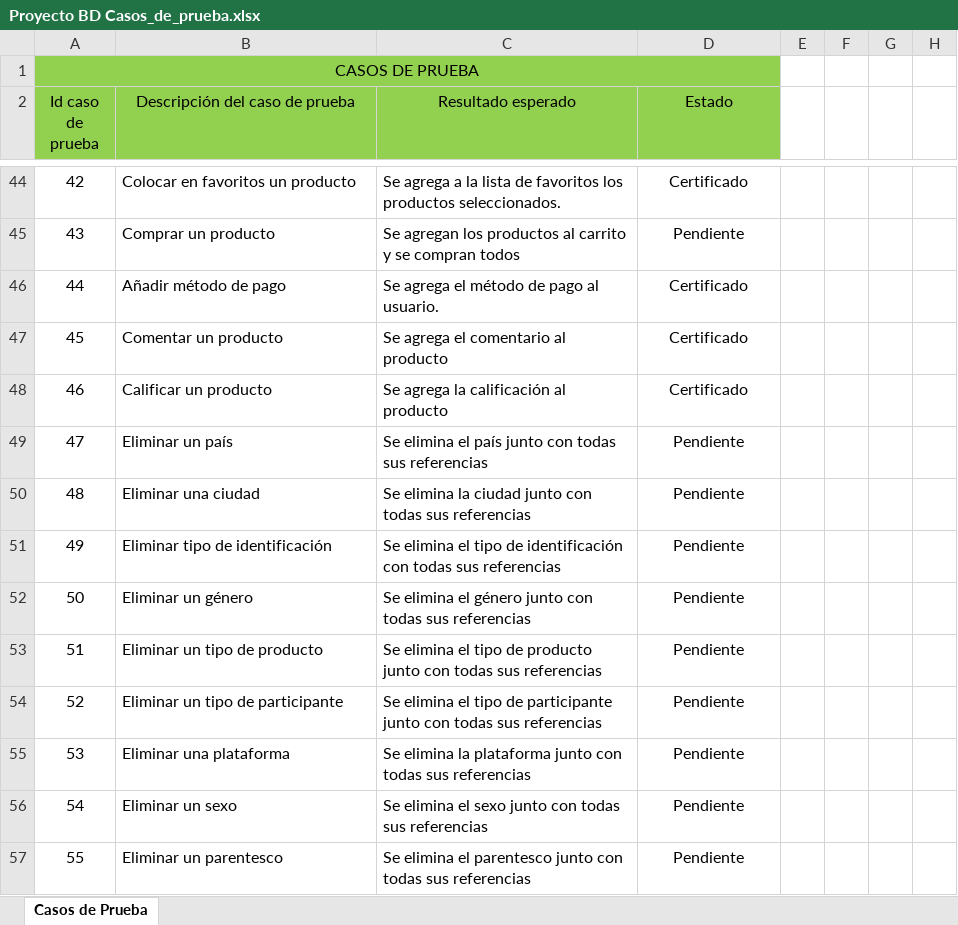
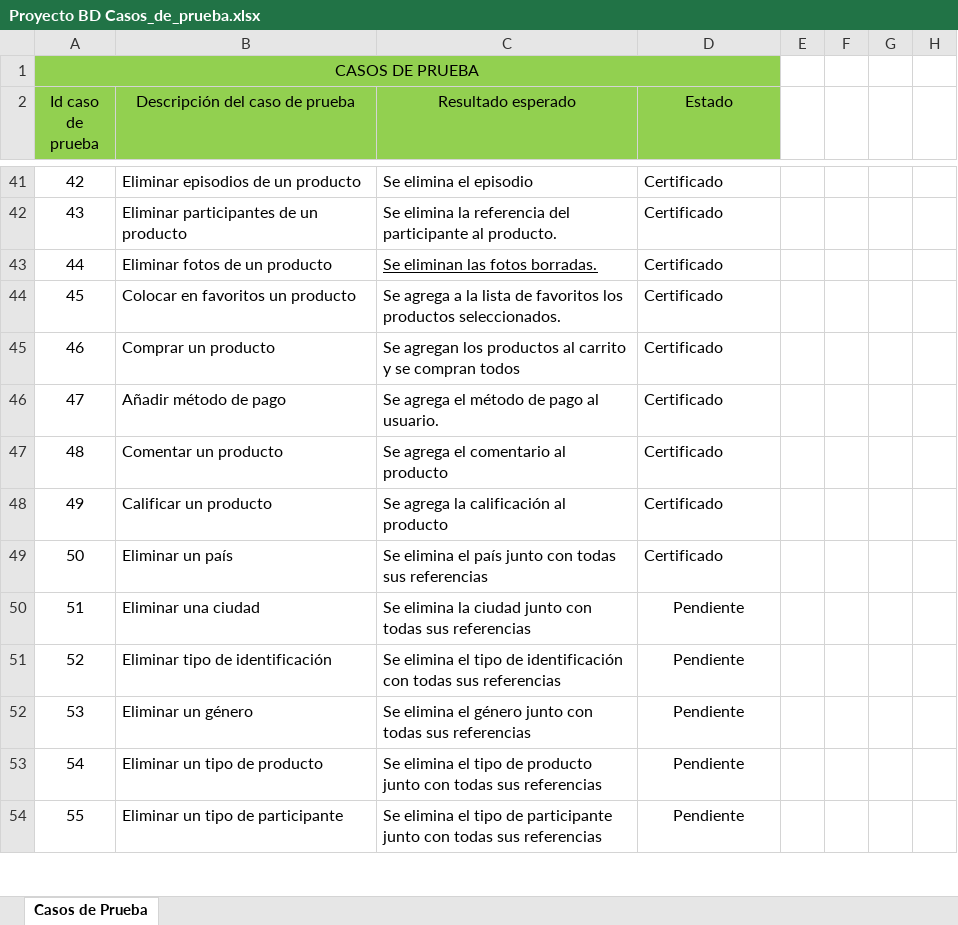
Before and after one commit to GeraldlTzy/Proyecto_IMDB, an Excel workbook: Proyecto BD Casos_de_prueba.xlsx, sheet Casos de Prueba, drawn as a sheet; only a part is shown, gaps mark what is left out; values as stored, in another font and other column widths than the file's, no borders; addresses are those after the commit; the diff covers the shown part only; the diff names each change by its address in the sheet, - before the commit and + after, or states it on an @@ line.

```diff
--- a/Proyecto BD Casos_de_prueba.xlsx (sheet Casos de Prueba)
+++ b/Proyecto BD Casos_de_prueba.xlsx (sheet Casos de Prueba)
-B41 (Descripción del caso de prueba): Colocar en favoritos un producto
+B41 (Descripción del caso de prueba): Eliminar episodios de un producto
-C41 (Resultado esperado): Se agrega a la lista de favoritos los productos seleccionados.
+C41 (Resultado esperado): Se elimina el episodio
-D41:D49 alignment: center
+D41:D49 alignment: left
-B42 (Descripción del caso de prueba): Comprar un producto
+B42 (Descripción del caso de prueba): Eliminar participantes de un producto
-C42 (Resultado esperado): Se agregan los productos al carrito y se compran todos
+C42 (Resultado esperado): Se elimina la referencia del participante al producto.
-D42 (Estado): Pendiente
+D42 (Estado): Certificado
-B43 (Descripción del caso de prueba): Añadir método de pago
+B43 (Descripción del caso de prueba): Eliminar fotos de un producto
-C43 (Resultado esperado): Se agrega el método de pago al usuario.
+C43 (Resultado esperado): Se eliminan las fotos borradas.
-C43 underline: off
+C43 underline: on
-B44 (Descripción del caso de prueba): Comentar un producto
+B44 (Descripción del caso de prueba): Colocar en favoritos un producto
-C44 (Resultado esperado): Se agrega el comentario al producto
+C44 (Resultado esperado): Se agrega a la lista de favoritos los productos seleccionados.
-B45 (Descripción del caso de prueba): Calificar un producto
+B45 (Descripción del caso de prueba): Comprar un producto
-C45 (Resultado esperado): Se agrega la calificación al producto
+C45 (Resultado esperado): Se agregan los productos al carrito y se compran todos
-B46 (Descripción del caso de prueba): Eliminar un país
+B46 (Descripción del caso de prueba): Añadir método de pago
-C46 (Resultado esperado): Se elimina el país junto con todas sus referencias
+C46 (Resultado esperado): Se agrega el método de pago al usuario.
-D46:D49 (Estado): Pendiente
+D46:D49 (Estado): Certificado
-B47 (Descripción del caso de prueba): Eliminar una ciudad
+B47 (Descripción del caso de prueba): Comentar un producto
-C47 (Resultado esperado): Se elimina la ciudad junto con todas sus referencias
+C47 (Resultado esperado): Se agrega el comentario al producto
-B48 (Descripción del caso de prueba): Eliminar tipo de identificación
+B48 (Descripción del caso de prueba): Calificar un producto
-C48 (Resultado esperado): Se elimina el tipo de identificación con todas sus referencias
+C48 (Resultado esperado): Se agrega la calificación al producto
-B49 (Descripción del caso de prueba): Eliminar un género
+B49 (Descripción del caso de prueba): Eliminar un país
-C49 (Resultado esperado): …elimina el género junto con…
+C49 (Resultado esperado): …elimina el país junto con…
-B50 (Descripción del caso de prueba): Eliminar un tipo de producto
+B50 (Descripción del caso de prueba): Eliminar una ciudad
-C50 (Resultado esperado): Se elimina el tipo de producto junto con…
+C50 (Resultado esperado): Se elimina la ciudad junto con…
-B51 (Descripción del caso de prueba): Eliminar un tipo de participante
+B51 (Descripción del caso de prueba): Eliminar tipo de identificación
-C51 (Resultado esperado): …tipo de participante junto con todas…
+C51 (Resultado esperado): …tipo de identificación con todas…
-B52 (Descripción del caso de prueba): Eliminar una plataforma
+B52 (Descripción del caso de prueba): Eliminar un género
-C52 (Resultado esperado): Se elimina la plataforma junto con…
+C52 (Resultado esperado): Se elimina el género junto con…
-B53 (Descripción del caso de prueba): Eliminar un sexo
+B53 (Descripción del caso de prueba): Eliminar un tipo de producto
-C53 (Resultado esperado): …elimina el sexo junto con…
+C53 (Resultado esperado): …elimina el tipo de producto junto con…
-B54 (Descripción del caso de prueba): Eliminar un parentesco
+B54 (Descripción del caso de prueba): Eliminar un tipo de participante
-C54 (Resultado esperado): …elimina el parentesco junto con…
+C54 (Resultado esperado): …elimina el tipo de participante junto con…
```
Also changed, not shown: 3 added rows, 3 removed rows, 59 edited cells and cell formats elsewhere in this sheet, formulas that keep their value.
